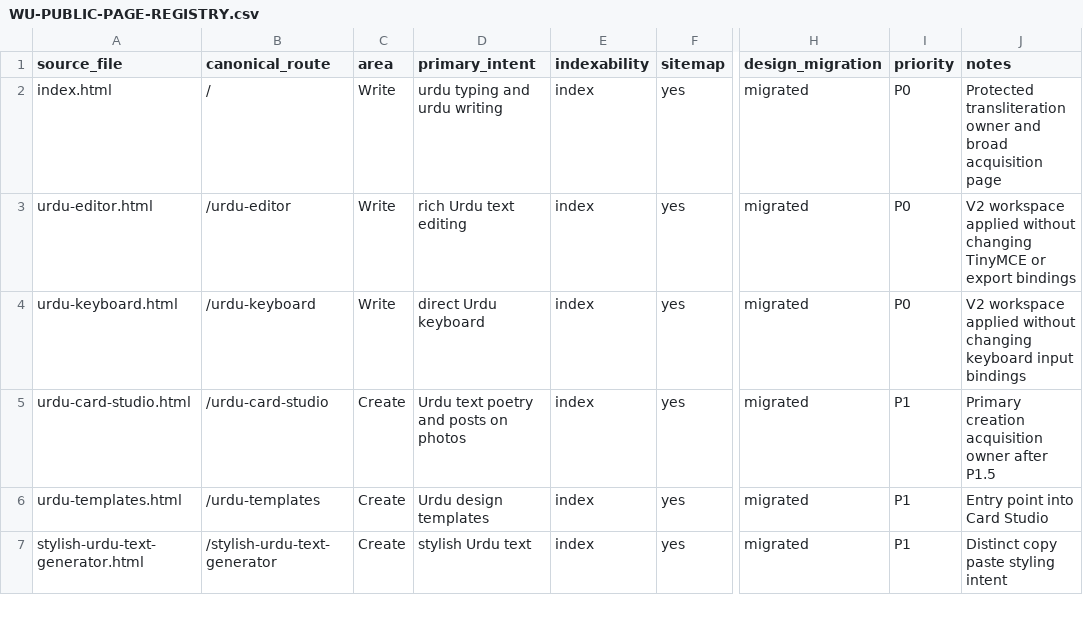
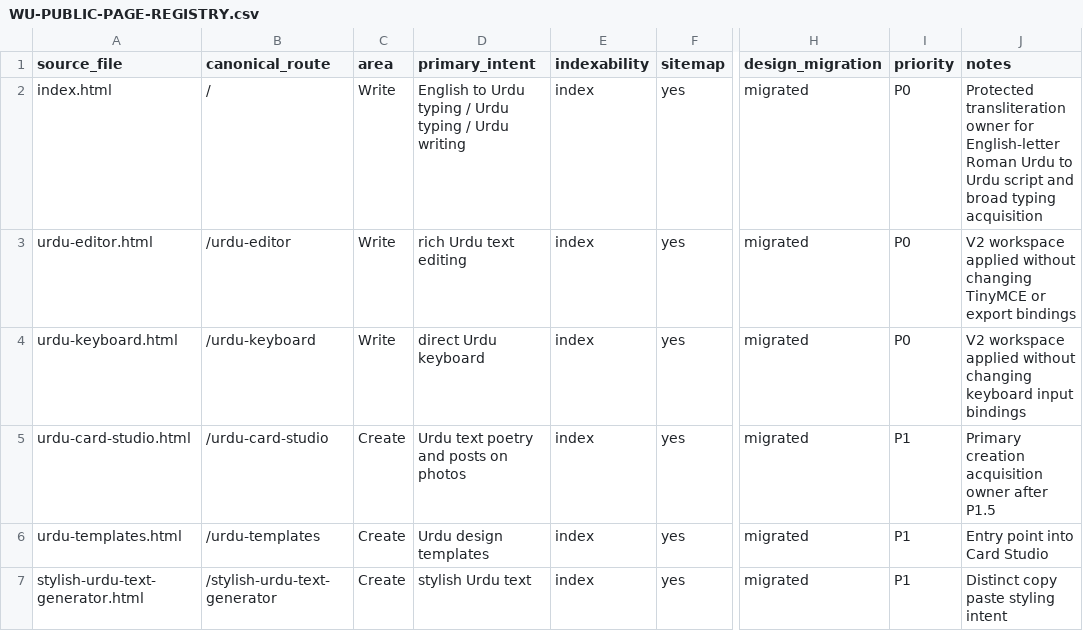
Before and after one commit to abaidurrehman/write-urdu, a CSV file: docs/WU-PUBLIC-PAGE-REGISTRY.csv, drawn as a sheet; only a part is shown, gaps mark what is left out; the diff names each change by its address in the sheet, - before the commit and + after, or states it on an @@ line.

Commit message:
Governance: record homepage English to Urdu typing ownership

```diff
--- a/docs/WU-PUBLIC-PAGE-REGISTRY.csv
+++ b/docs/WU-PUBLIC-PAGE-REGISTRY.csv
-D2 (primary_intent): urdu typing and urdu writing
+D2 (primary_intent): English to Urdu typing / Urdu typing / Urdu writing
-J2 (notes): …transliteration owner and broad acquisition page
+J2 (notes): …transliteration owner for English-letter Roman Urdu to Urdu script and broad typing acquisition
```
